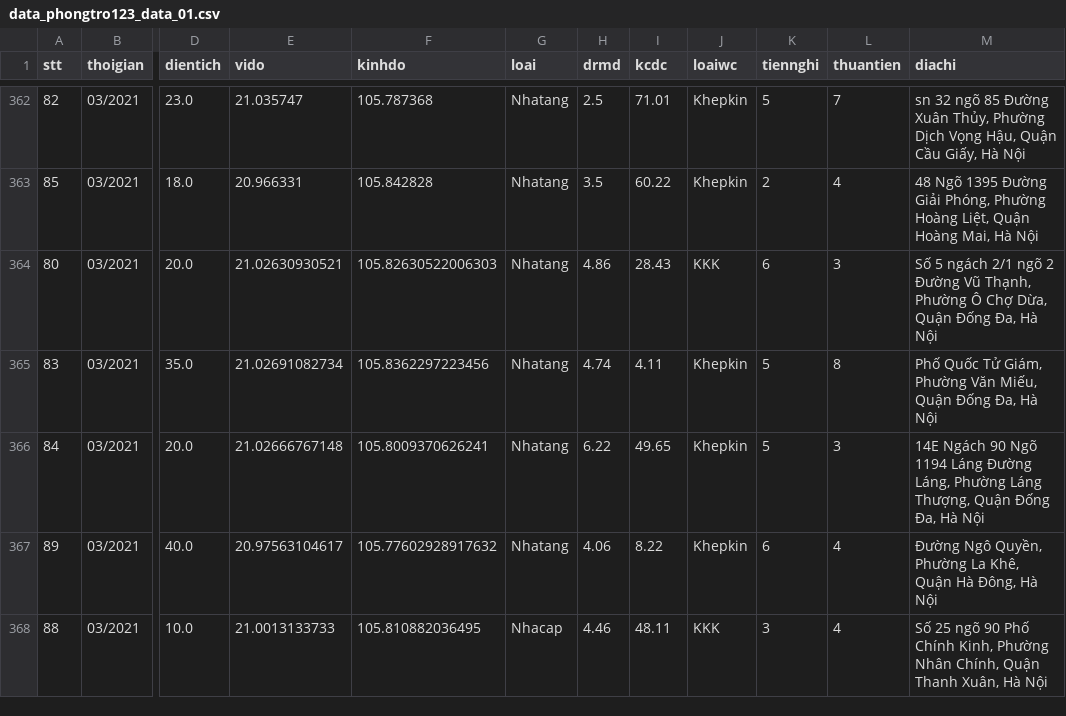
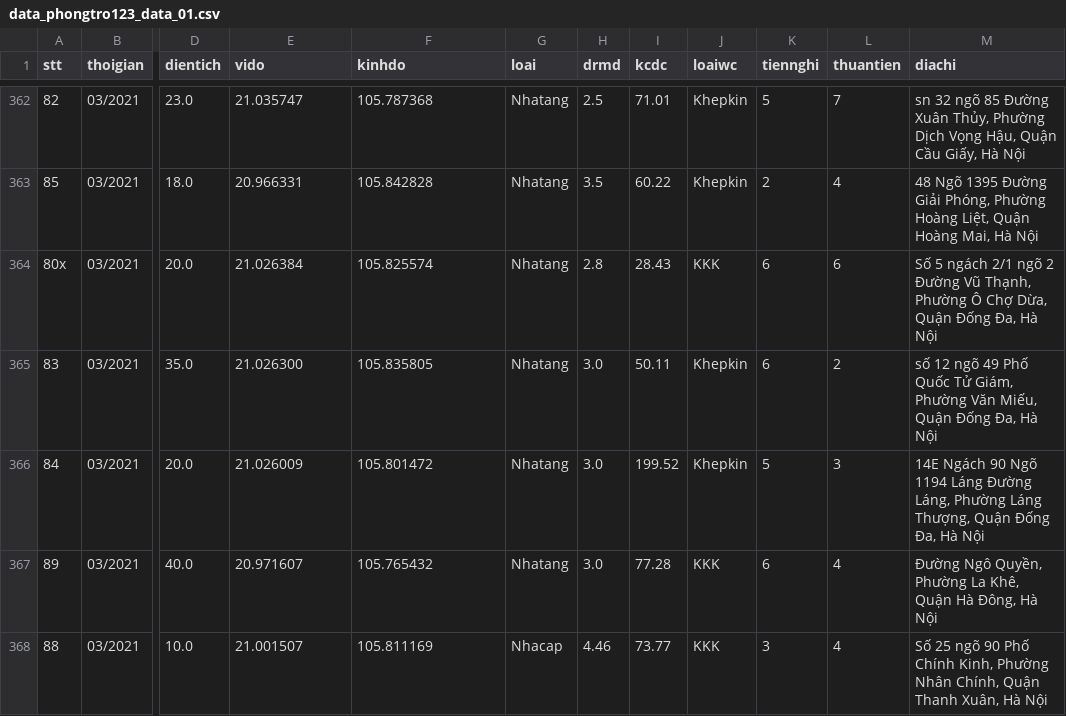
Before and after one commit to DesertFoxee/ai_room_price_prediction, a CSV file: datas_sweep/data_pre/data_train/data_phongtro123_data_01.csv, drawn as a sheet; only a part is shown, gaps mark what is left out; the diff covers the shown part only; the diff names each change by its address in the sheet, - before the commit and + after, or states it on an @@ line.

```diff
--- a/datas_sweep/data_pre/data_train/data_phongtro123_data_01.csv
+++ b/datas_sweep/data_pre/data_train/data_phongtro123_data_01.csv
-A364 (stt): 80
+A364 (stt): 80x
-E364 (vido): 21.02630930521
+E364 (vido): 21.026384
-F364 (kinhdo): 105.82630522006303
+F364 (kinhdo): 105.825574
-H364 (drmd): 4.86
+H364 (drmd): 2.8
-L364 (thuantien): 3
+L364 (thuantien): 6
-E365 (vido): 21.02691082734
+E365 (vido): 21.026300
-F365 (kinhdo): 105.8362297223456
+F365 (kinhdo): 105.835805
-H365 (drmd): 4.74
+H365 (drmd): 3.0
-I365 (kcdc): 4.11
+I365 (kcdc): 50.11
-K365 (tiennghi): 5
+K365 (tiennghi): 6
-L365 (thuantien): 8
+L365 (thuantien): 2
-M365 (diachi): Phố Quốc…
+M365 (diachi): số 12 ngõ 49 Phố Quốc…
-E366 (vido): 21.02666767148
+E366 (vido): 21.026009
-F366 (kinhdo): 105.8009370626241
+F366 (kinhdo): 105.801472
-H366 (drmd): 6.22
+H366 (drmd): 3.0
-I366 (kcdc): 49.65
+I366 (kcdc): 199.52
-E367 (vido): 20.97563104617
+E367 (vido): 20.971607
-F367 (kinhdo): 105.77602928917632
+F367 (kinhdo): 105.765432
-H367 (drmd): 4.06
+H367 (drmd): 3.0
-I367 (kcdc): 8.22
+I367 (kcdc): 77.28
-J367 (loaiwc): Khepkin
+J367 (loaiwc): KKK
-E368 (vido): 21.0013133733
+E368 (vido): 21.001507
-F368 (kinhdo): 105.810882036495
+F368 (kinhdo): 105.811169
-I368 (kcdc): 48.11
+I368 (kcdc): 73.77
```
Also changed, not shown: 24 edited cells elsewhere in this file, 1 other file.
